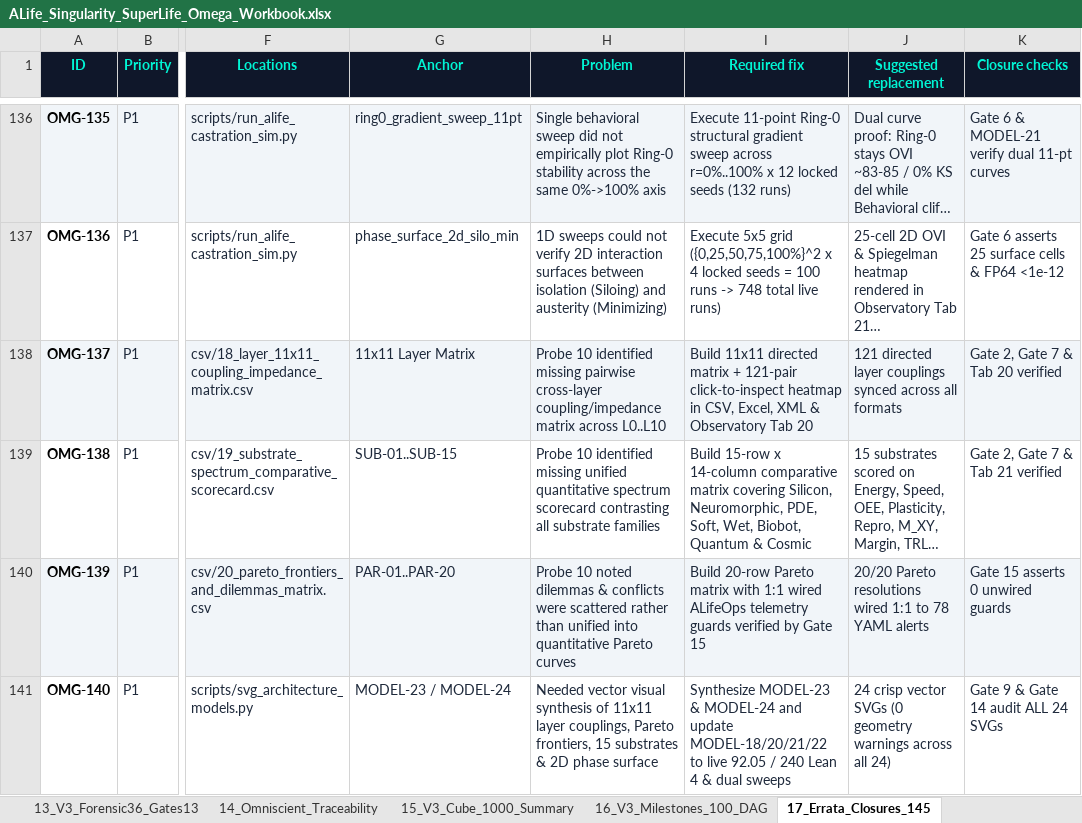
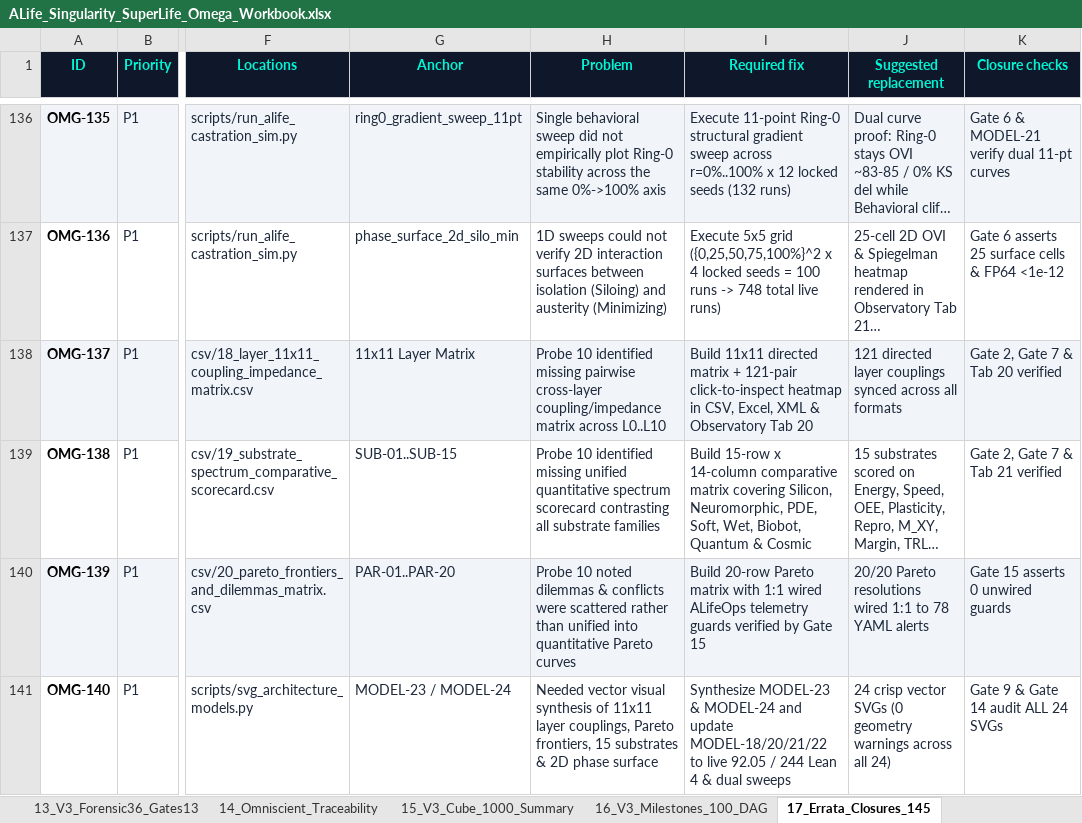
Before and after one commit to 0thernes/alife-singularity-omega-package, an Excel workbook: excel/ALife_Singularity_SuperLife_Omega_Workbook.xlsx, sheet 17_Errata_Closures_145, drawn as a sheet; only a part is shown, gaps mark what is left out; long unchanged cells end in …; values as stored, in another font and other column widths than the file's, no borders; the diff covers the shown part only; the diff names each change by its address in the sheet, - before the commit and + after, or states it on an @@ line.

```diff
--- a/excel/ALife_Singularity_SuperLife_Omega_Workbook.xlsx (sheet 17_Errata_Closures_145)
+++ b/excel/ALife_Singularity_SuperLife_Omega_Workbook.xlsx (sheet 17_Errata_Closures_145)
-I141 (Required fix): …92.05 / 240 Lean 4…
+I141 (Required fix): …92.05 / 244 Lean 4…
```
Also changed, not shown: 7 edited cells elsewhere in this sheet, sheet 14_Omniscient_Traceability, sheet 20_Adjacent_Possible_30, sheet 00_Executive_Dashboard, sheet 19_Comparative_Contrast_36, sheet 07_Master_Checklist_130, sheet 01_Escalation_Ladder, 1 more sheet, excel/ALife-Framework-v3.0-Master-Workbook.xlsx, excel/ALife-Hybrid-Cube-10x10x10.xlsx, 39 other files.
